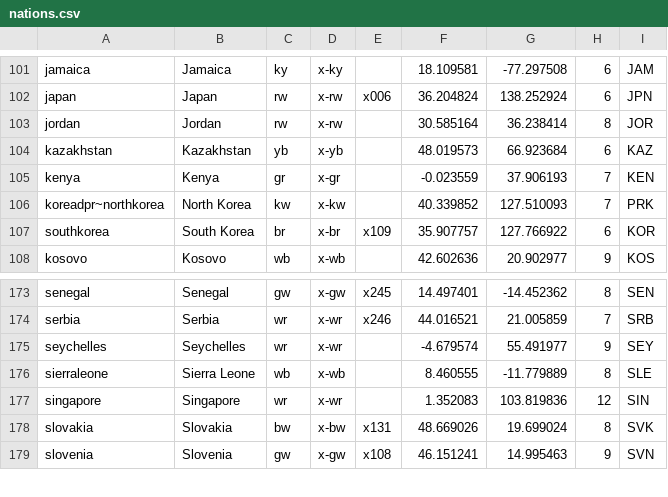
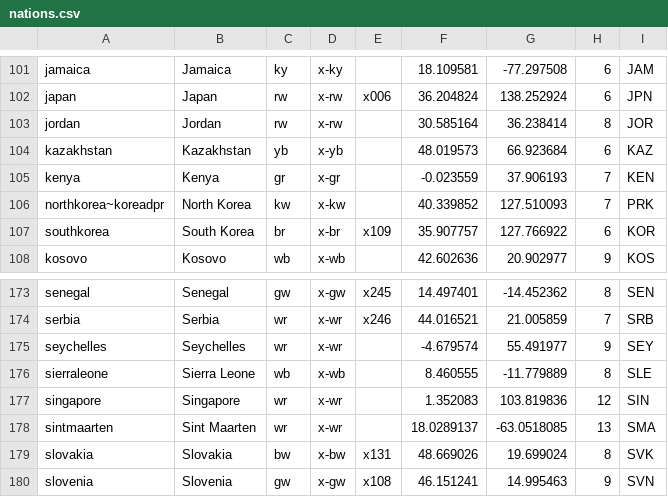
Before and after one commit to tshamilton/fitba, a CSV file: config/nations.csv, drawn as a sheet; only a part is shown, gaps mark what is left out.

Commit message:
Added Sint Maarten

```diff
--- a/config/nations.csv
+++ b/config/nations.csv
@@ -105,3 +105,3 @@ kazakhstan,Kazakhstan,yb,x-yb,,48.019573,66.923684,6,KAZ
 kenya,Kenya,gr,x-gr,,-0.023559,37.906193,7,KEN
-koreadpr~northkorea,North Korea,kw,x-kw,,40.339852,127.510093,7,PRK
+northkorea~koreadpr,North Korea,kw,x-kw,,40.339852,127.510093,7,PRK
 southkorea,South Korea,br,x-br,x109,35.907757,127.766922,6,KOR
@@ -177,2 +177,3 @@ sierraleone,Sierra Leone,wb,x-wb,,8.460555,-11.779889,8,SLE
 singapore,Singapore,wr,x-wr,,1.352083,103.819836,12,SIN
+sintmaarten,Sint Maarten,wr,x-wr,,18.0289137,-63.0518085,13,SMA
 slovakia,Slovakia,bw,x-bw,x131,48.669026,19.699024,8,SVK
```
